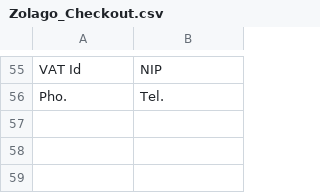
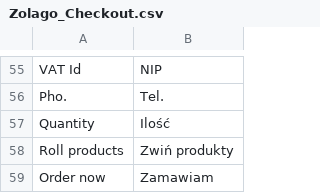
Before and after one commit to stanislawantoniak/maax, a CSV file: app/locale/pl_PL/Zolago_Checkout.csv, drawn as a sheet; only a part is shown, gaps mark what is left out.

```diff
--- a/app/locale/pl_PL/Zolago_Checkout.csv
+++ b/app/locale/pl_PL/Zolago_Checkout.csv
@@ -56 +56,4 @@
 "Pho.", "Tel."
+"Quantity", "Ilość"
+"Roll products", "Zwiń produkty"
+"Order now", "Zamawiam"
```
Also changed, not shown: 9 other files.
